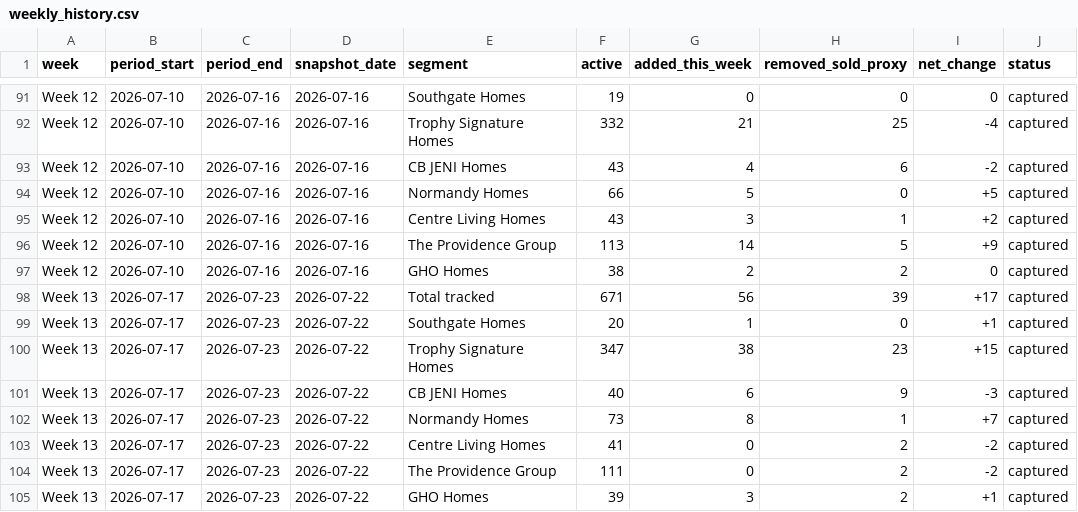
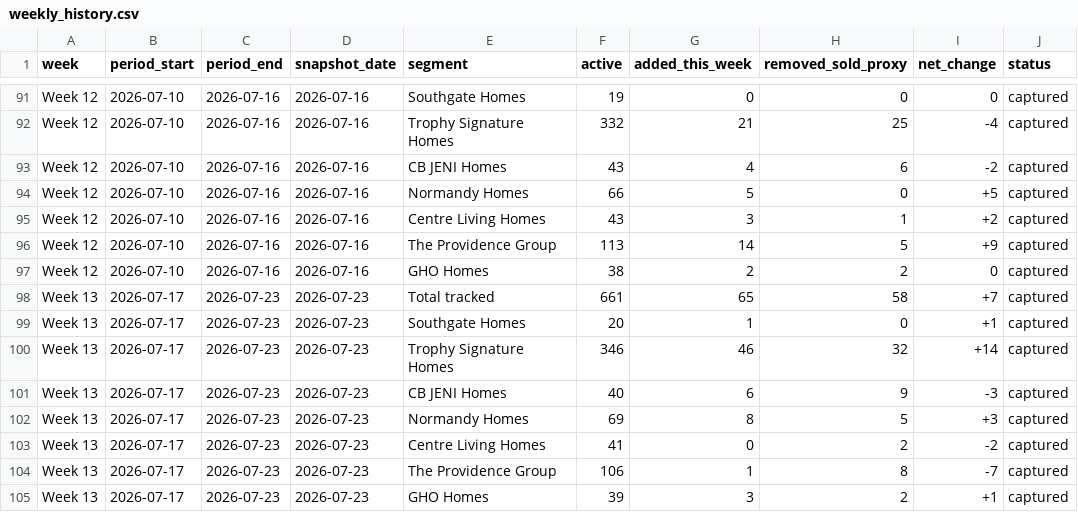
Before and after one commit to aregaladosantiago-hub/grbk-tracker, a CSV file: reports/weekly_history.csv, drawn as a sheet; only a part is shown, gaps mark what is left out.

```diff
--- a/reports/weekly_history.csv
+++ b/reports/weekly_history.csv
@@ -97,9 +97,9 @@ Week 12,2026-07-10,2026-07-16,2026-07-16,The Providence Group,113,14,5,+9,captur
 Week 12,2026-07-10,2026-07-16,2026-07-16,GHO Homes,38,2,2,0,captured
-Week 13,2026-07-17,2026-07-23,2026-07-22,Total tracked,671,56,39,+17,captured
-Week 13,2026-07-17,2026-07-23,2026-07-22,Southgate Homes,20,1,0,+1,captured
-Week 13,2026-07-17,2026-07-23,2026-07-22,Trophy Signature Homes,347,38,23,+15,captured
-Week 13,2026-07-17,2026-07-23,2026-07-22,CB JENI Homes,40,6,9,-3,captured
-Week 13,2026-07-17,2026-07-23,2026-07-22,Normandy Homes,73,8,1,+7,captured
-Week 13,2026-07-17,2026-07-23,2026-07-22,Centre Living Homes,41,0,2,-2,captured
-Week 13,2026-07-17,2026-07-23,2026-07-22,The Providence Group,111,0,2,-2,captured
-Week 13,2026-07-17,2026-07-23,2026-07-22,GHO Homes,39,3,2,+1,captured
+Week 13,2026-07-17,2026-07-23,2026-07-23,Total tracked,661,65,58,+7,captured
+Week 13,2026-07-17,2026-07-23,2026-07-23,Southgate Homes,20,1,0,+1,captured
+Week 13,2026-07-17,2026-07-23,2026-07-23,Trophy Signature Homes,346,46,32,+14,captured
+Week 13,2026-07-17,2026-07-23,2026-07-23,CB JENI Homes,40,6,9,-3,captured
+Week 13,2026-07-17,2026-07-23,2026-07-23,Normandy Homes,69,8,5,+3,captured
+Week 13,2026-07-17,2026-07-23,2026-07-23,Centre Living Homes,41,0,2,-2,captured
+Week 13,2026-07-17,2026-07-23,2026-07-23,The Providence Group,106,1,8,-7,captured
+Week 13,2026-07-17,2026-07-23,2026-07-23,GHO Homes,39,3,2,+1,captured
```
Also changed, not shown: reports/new_vs_prior_snapshot.csv, 4 other files.
